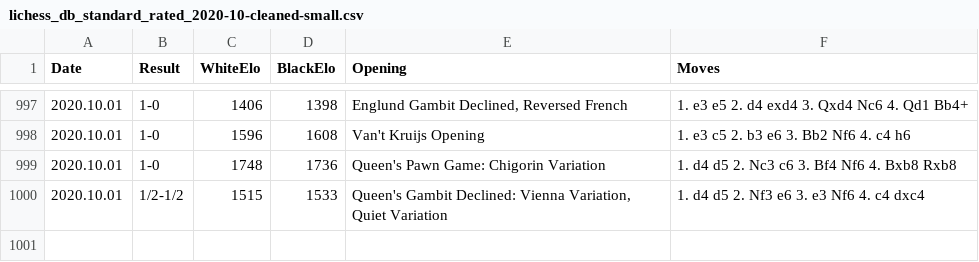
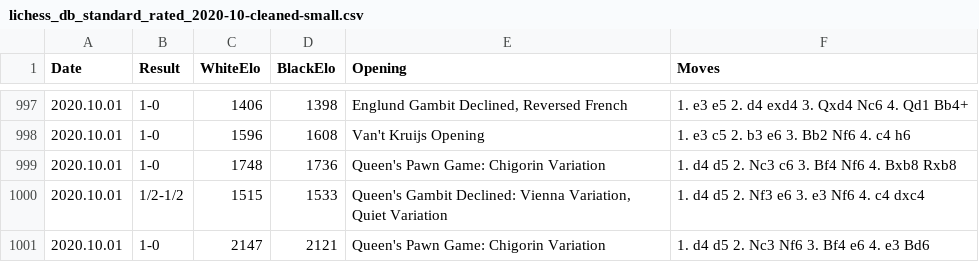
Before and after one commit to 6859-sp21/final-project-howgoodisyourchessopening-fp, a CSV file: datafiles/lichess_db_standard_rated_2020-10-cleaned-small.csv, drawn as a sheet; only a part is shown, gaps mark what is left out.

```diff
--- a/datafiles/lichess_db_standard_rated_2020-10-cleaned-small.csv
+++ b/datafiles/lichess_db_standard_rated_2020-10-cleaned-small.csv
@@ -1000 +1000,2 @@ Date	Result	WhiteElo	BlackElo	Opening	Moves
 2020.10.01	1/2-1/2	1515	1533	Queen's Gambit Declined: Vienna Variation, Quiet Variation	1. d4 d5 2. Nf3 e6 3. e3 Nf6 4. c4 dxc4
+2020.10.01	1-0	2147	2121	Queen's Pawn Game: Chigorin Variation	1. d4 d5 2. Nc3 Nf6 3. Bf4 e6 4. e3 Bd6
```
Also changed, not shown: datafiles/lichess_db_standard_rated_2019-06-cleaned-small.csv, datafiles/lichess_db_standard_rated_2019-10-cleaned-small.csv, 44 other files.
